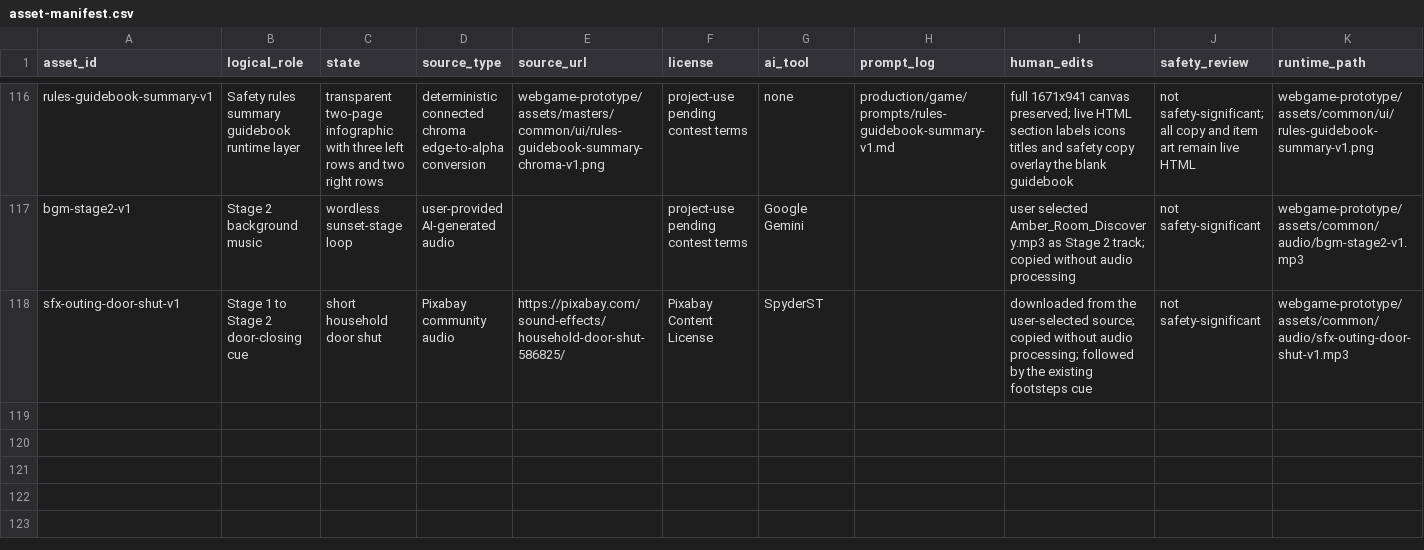
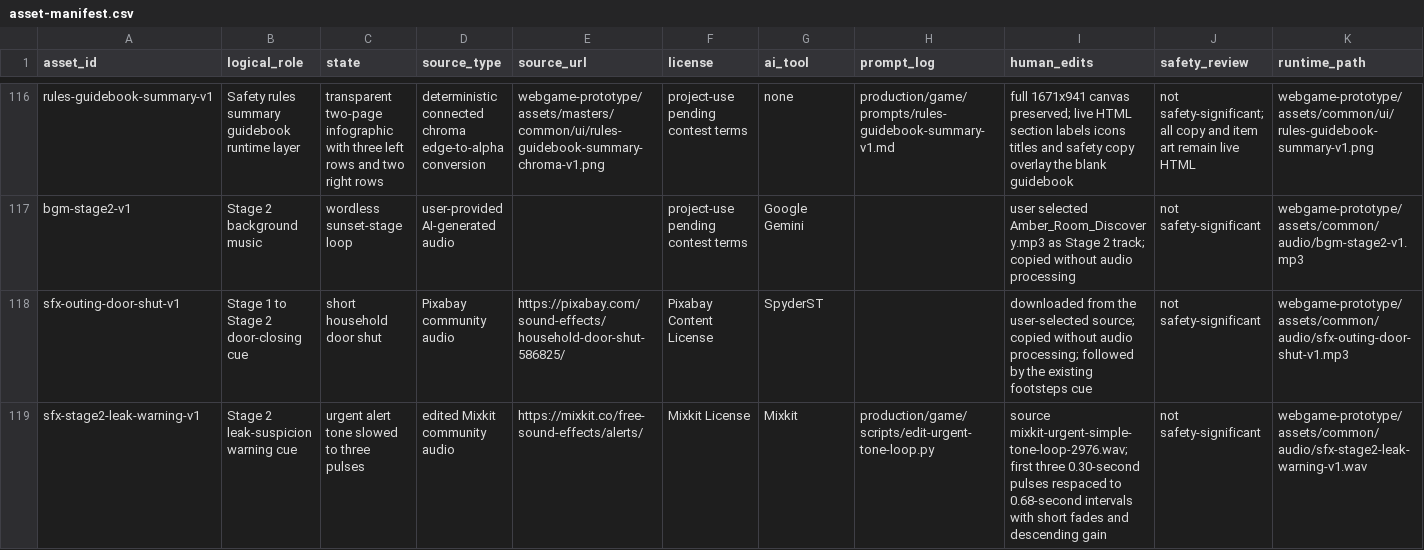
Before and after one commit to lifes-git/Gas-gmae, a CSV file: production/game/asset-manifest.csv, drawn as a sheet; only a part is shown, gaps mark what is left out; rows hold the shown columns only; the diff names each change by its address in the sheet, - before the commit and + after, or states it on an @@ line.

Commit message:
Polish stage interactions, audio, and responsive UI

```diff
--- a/production/game/asset-manifest.csv
+++ b/production/game/asset-manifest.csv
+row 119: sfx-stage2-leak-warning-v1 | Stage 2 leak-suspicion warning cue | urgent alert tone slowed to three pulses | edited Mixkit community audio | https://mixkit.co/free-sound-effects/alerts/ | Mixkit License | Mixkit | production/game/scripts/edit-urgent-tone-loop.py | source mixkit-urgent-simple-tone-loop-2976.wav; first three 0.30-second pulses respaced to 0.68-second intervals with short fades and descending gain | not safety-significant | webgame-prototype/assets/common/audio/sfx-stage2-leak-warning-v1.wav
```
Also changed, not shown: 21 other files.
